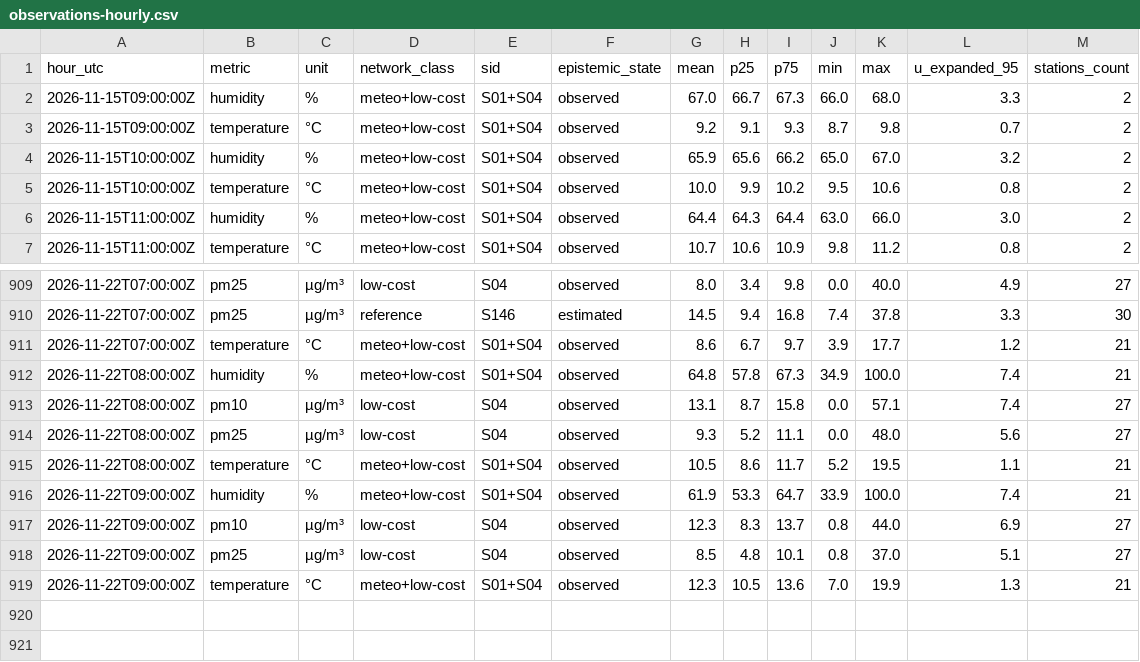
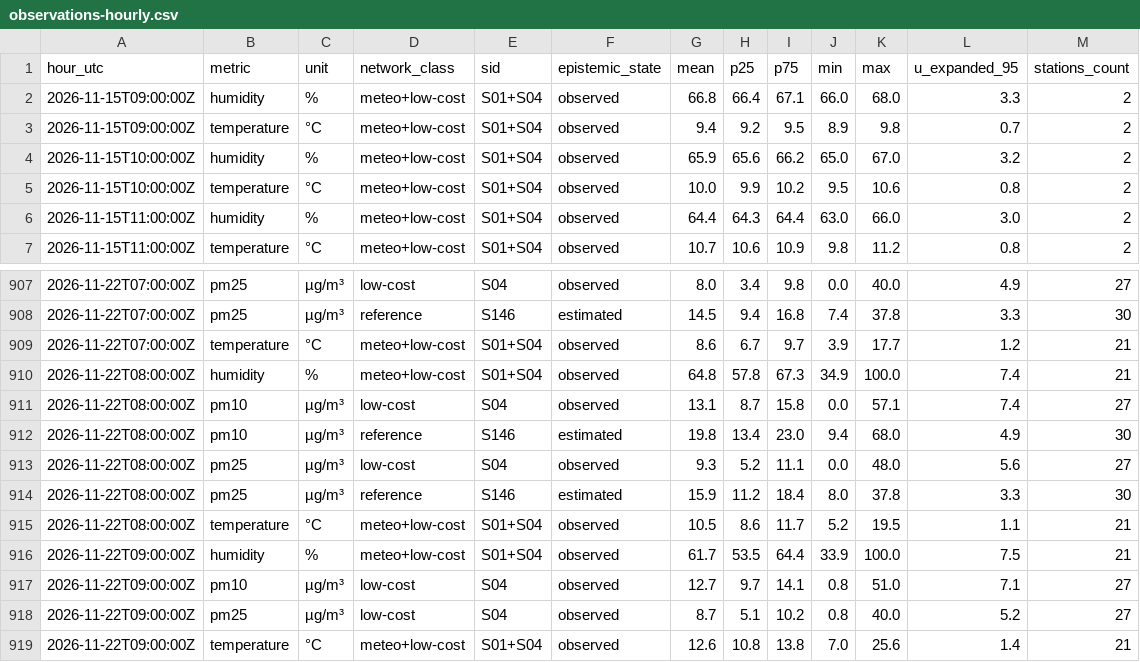
Before and after one commit to 3esign/beops, a CSV file: docs/v2/state/observations-hourly.csv, drawn as a sheet; only a part is shown, gaps mark what is left out; the diff covers the shown part only.

Commit message:
Beops V2 state edition

```diff
--- a/docs/v2/state/observations-hourly.csv
+++ b/docs/v2/state/observations-hourly.csv
@@ -1,4 +1,4 @@
 hour_utc,metric,unit,network_class,sid,epistemic_state,mean,p25,p75,min,max,u_expanded_95,stations_count
-2026-11-15T09:00:00Z,humidity,%,meteo+low-cost,S01+S04,observed,67.0,66.7,67.3,66.0,68.0,3.3,2
-2026-11-15T09:00:00Z,temperature,°C,meteo+low-cost,S01+S04,observed,9.2,9.1,9.3,8.7,9.8,0.7,2
+2026-11-15T09:00:00Z,humidity,%,meteo+low-cost,S01+S04,observed,66.8,66.4,67.1,66.0,68.0,3.3,2
+2026-11-15T09:00:00Z,temperature,°C,meteo+low-cost,S01+S04,observed,9.4,9.2,9.5,8.9,9.8,0.7,2
 2026-11-15T10:00:00Z,humidity,%,meteo+low-cost,S01+S04,observed,65.9,65.6,66.2,65.0,67.0,3.2,2
@@ -913,7 +911,9 @@ hour_utc,metric,unit,network_class,sid,epistemic_state,mean,p25,p75,min,max,u_ex
 2026-11-22T08:00:00Z,pm10,µg/m³,low-cost,S04,observed,13.1,8.7,15.8,0.0,57.1,7.4,27
+2026-11-22T08:00:00Z,pm10,µg/m³,reference,S146,estimated,19.8,13.4,23.0,9.4,68.0,4.9,30
 2026-11-22T08:00:00Z,pm25,µg/m³,low-cost,S04,observed,9.3,5.2,11.1,0.0,48.0,5.6,27
+2026-11-22T08:00:00Z,pm25,µg/m³,reference,S146,estimated,15.9,11.2,18.4,8.0,37.8,3.3,30
 2026-11-22T08:00:00Z,temperature,°C,meteo+low-cost,S01+S04,observed,10.5,8.6,11.7,5.2,19.5,1.1,21
-2026-11-22T09:00:00Z,humidity,%,meteo+low-cost,S01+S04,observed,61.9,53.3,64.7,33.9,100.0,7.4,21
-2026-11-22T09:00:00Z,pm10,µg/m³,low-cost,S04,observed,12.3,8.3,13.7,0.8,44.0,6.9,27
-2026-11-22T09:00:00Z,pm25,µg/m³,low-cost,S04,observed,8.5,4.8,10.1,0.8,37.0,5.1,27
-2026-11-22T09:00:00Z,temperature,°C,meteo+low-cost,S01+S04,observed,12.3,10.5,13.6,7.0,19.9,1.3,21
+2026-11-22T09:00:00Z,humidity,%,meteo+low-cost,S01+S04,observed,61.7,53.5,64.4,33.9,100.0,7.5,21
+2026-11-22T09:00:00Z,pm10,µg/m³,low-cost,S04,observed,12.7,9.7,14.1,0.8,51.0,7.1,27
+2026-11-22T09:00:00Z,pm25,µg/m³,low-cost,S04,observed,8.7,5.1,10.2,0.8,40.0,5.2,27
+2026-11-22T09:00:00Z,temperature,°C,meteo+low-cost,S01+S04,observed,12.6,10.8,13.8,7.0,25.6,1.4,21
```
Also changed, not shown: 2 removed rows and 26 edited cells elsewhere in this file, 28 other files.
